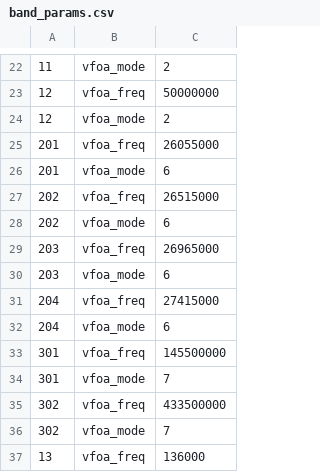
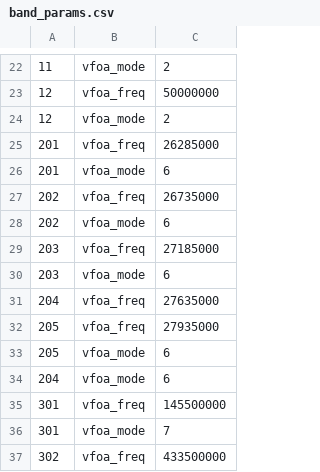
Before and after one commit to condoruy/X6100-CX8ANM, a CSV file: sql/band_params.csv, drawn as a sheet; only a part is shown, gaps mark what is left out; the shorter side is filled out with more unchanged rows.

```diff
--- a/sql/band_params.csv
+++ b/sql/band_params.csv
@@ -24,9 +24,11 @@
 12	vfoa_mode	2
-201	vfoa_freq	26055000
+201	vfoa_freq	26285000
 201	vfoa_mode	6
-202	vfoa_freq	26515000
+202	vfoa_freq	26735000
 202	vfoa_mode	6
-203	vfoa_freq	26965000
+203	vfoa_freq	27185000
 203	vfoa_mode	6
-204	vfoa_freq	27415000
+204	vfoa_freq	27635000
+205	vfoa_freq	27935000
+205	vfoa_mode	6
 204	vfoa_mode	6
```
Also changed, not shown: 16 other files.
